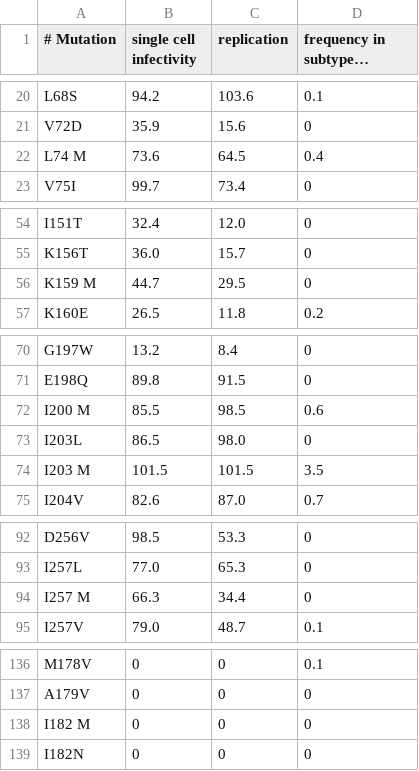
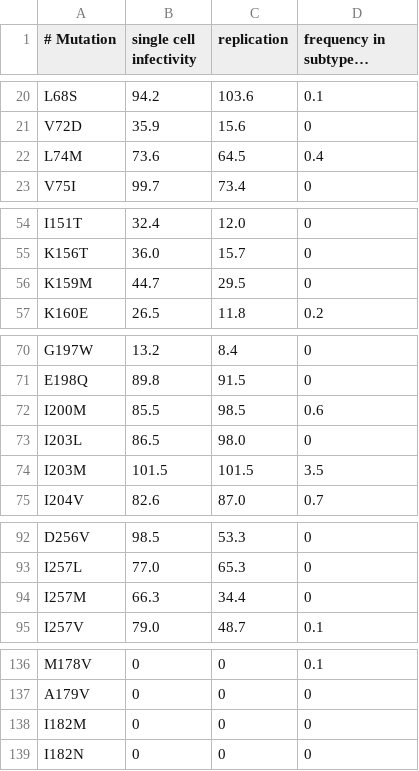
Before and after one commit to iosonofabio/HIV_fitness_landscape, a CSV file: data/Rihn_et_al_2015_Tables1-2.csv, drawn as a sheet; only a part is shown, gaps mark what is left out; long unchanged cells end in ….

Commit message:
Rihn reference and stub of script for comparison

```diff
--- a/data/Rihn_et_al_2015_Tables1-2.csv
+++ b/data/Rihn_et_al_2015_Tables1-2.csv
@@ -21,3 +21,3 @@ L68S	94.2	103.6	0.1
 V72D	35.9	15.6	0
-L74 M	73.6	64.5	0.4
+L74M	73.6	64.5	0.4
 V75I	99.7	73.4	0
@@ -55,3 +55,3 @@ I151T	32.4	12.0	0
 K156T	36.0	15.7	0
-K159 M	44.7	29.5	0
+K159M	44.7	29.5	0
 K160E	26.5	11.8	0.2
@@ -71,5 +71,5 @@ G197W	13.2	8.4	0
 E198Q	89.8	91.5	0
-I200 M	85.5	98.5	0.6
+I200M	85.5	98.5	0.6
 I203L	86.5	98.0	0
-I203 M	101.5	101.5	3.5
+I203M	101.5	101.5	3.5
 I204V	82.6	87.0	0.7
@@ -93,3 +93,3 @@ D256V	98.5	53.3	0
 I257L	77.0	65.3	0
-I257 M	66.3	34.4	0
+I257M	66.3	34.4	0
 I257V	79.0	48.7	0.1
@@ -137,3 +137,3 @@ M178V	0	0	0.1
 A179V	0	0	0
-I182 M	0	0	0
+I182M	0	0	0
 I182N	0	0	0
```
Also changed, not shown: 2 other files.
